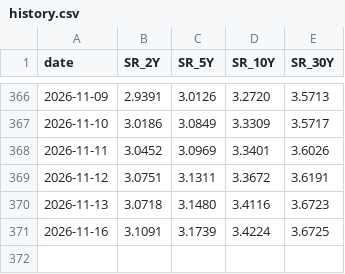
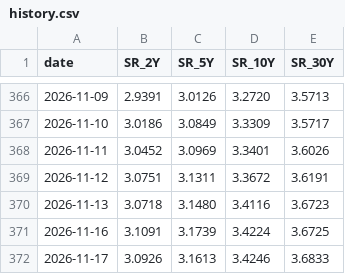
Before and after one commit to Driefrixh/zins-monitor, a CSV file: data/history.csv, drawn as a sheet; only a part is shown, gaps mark what is left out; the diff names each change by its address in the sheet, - before the commit and + after, or states it on an @@ line.

```diff
--- a/data/history.csv
+++ b/data/history.csv
+row 372: 2026-11-17 | 3.0926 | 3.1613 | 3.4246 | 3.6833
```
Also changed, not shown: 2 other files.
